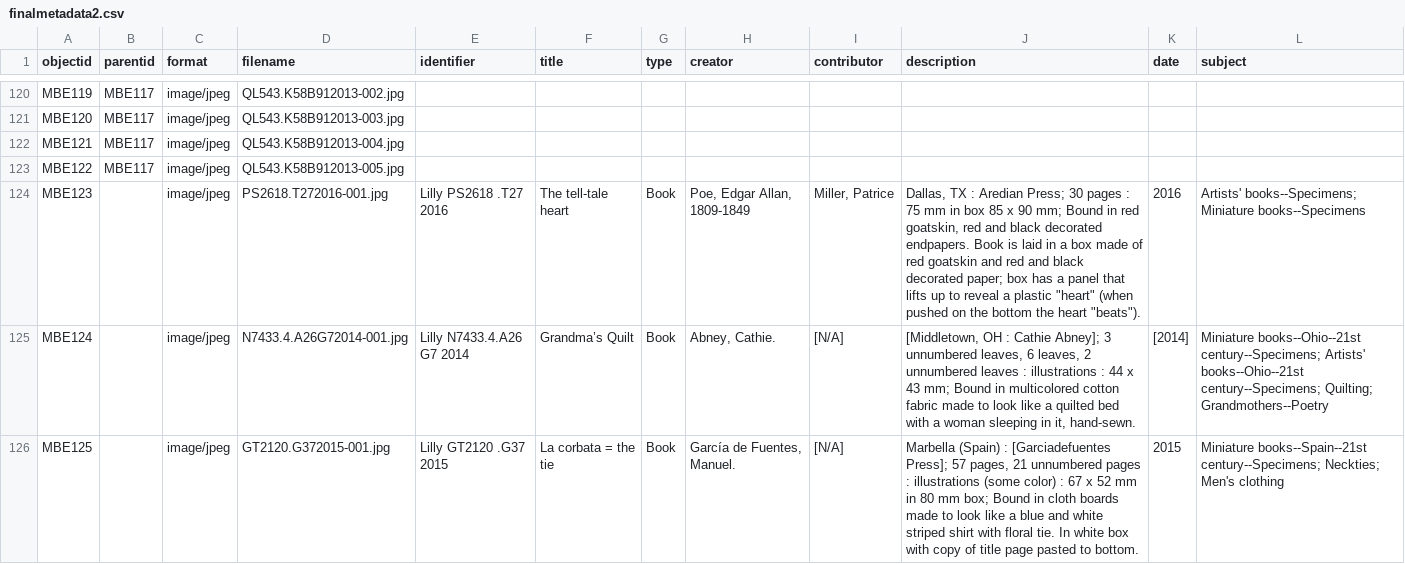
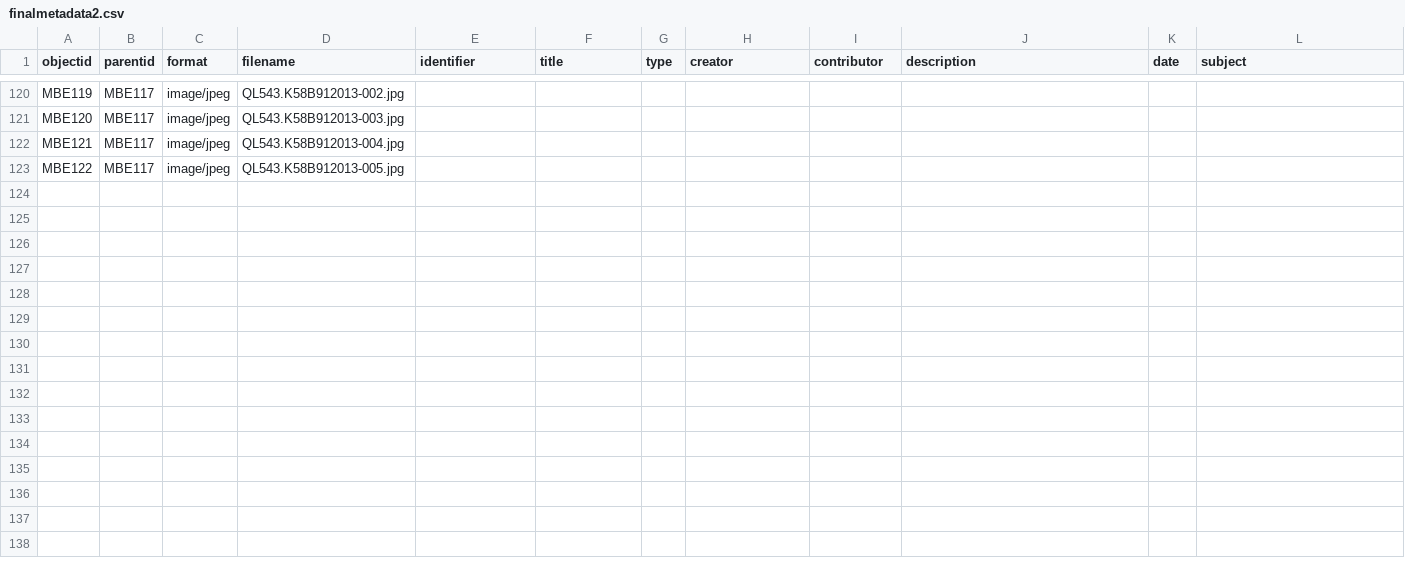
Before and after one commit to gracekuhlman/Mini-Books-Final, a CSV file: _data/finalmetadata2.csv, drawn as a sheet; only a part is shown, gaps mark what is left out.

```diff
--- a/_data/finalmetadata2.csv
+++ b/_data/finalmetadata2.csv
@@ -123,4 +123 @@ MBE121,MBE117,image/jpeg,QL543.K58B912013-004.jpg,,,,,,,,
 MBE122,MBE117,image/jpeg,QL543.K58B912013-005.jpg,,,,,,,,
-MBE123,,image/jpeg,PS2618.T272016-001.jpg,Lilly PS2618 .T27 2016,The tell-tale heart,Book,"Poe, Edgar Allan, 1809-1849","Miller, Patrice","Dallas, TX : Aredian Press; 30 pages : 75 mm in box 85 x 90 mm; Bound in red goatskin, red and black decorated endpapers. Book is laid in a box made of red goatskin and red and black decorated paper; box has a panel that lifts up to reveal a plastic ""heart"" (when pushed on the bottom the heart ""beats"").",2016,Artists' books--Specimens; Miniature books--Specimens
-MBE124,,image/jpeg,N7433.4.A26G72014-001.jpg,Lilly N7433.4.A26 G7 2014,Grandma’s Quilt,Book,"Abney, Cathie.",[N/A],"[Middletown, OH : Cathie Abney]; 3 unnumbered leaves, 6 leaves, 2 unnumbered leaves : illustrations : 44 x 43 mm; Bound in multicolored cotton fabric made to look like a quilted bed with a woman sleeping in it, hand-sewn.",[2014],Miniature books--Ohio--21st century--Specimens; Artists' books--Ohio--21st century--Specimens; Quilting; Grandmothers--Poetry
-MBE125,,image/jpeg,GT2120.G372015-001.jpg,Lilly GT2120 .G37 2015,La corbata = the tie,Book,"García de Fuentes, Manuel.",[N/A],"Marbella (Spain) : [Garciadefuentes Press]; 57 pages, 21 unnumbered pages : illustrations (some color) : 67 x 52 mm in 80 mm box; Bound in cloth boards made to look like a blue and white striped shirt with floral tie. In white box with copy of title page pasted to bottom.",2015,Miniature books--Spain--21st century--Specimens; Neckties; Men's clothing
```
